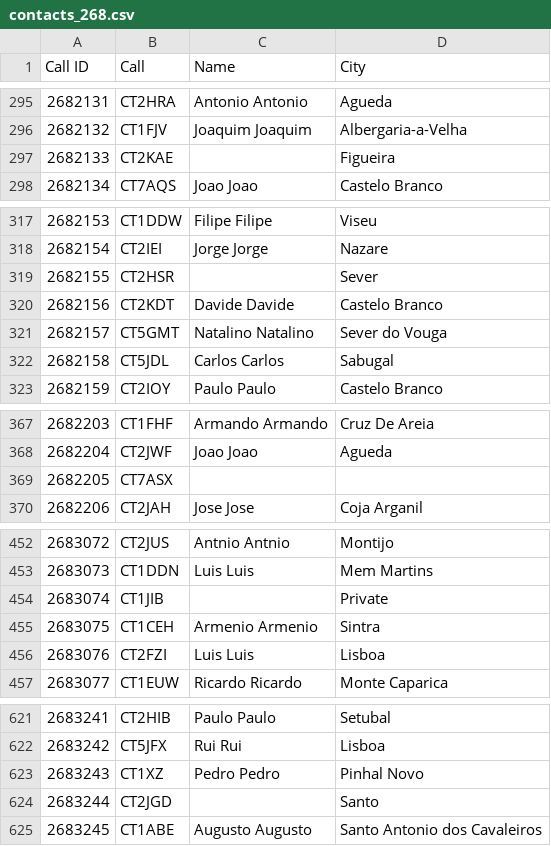
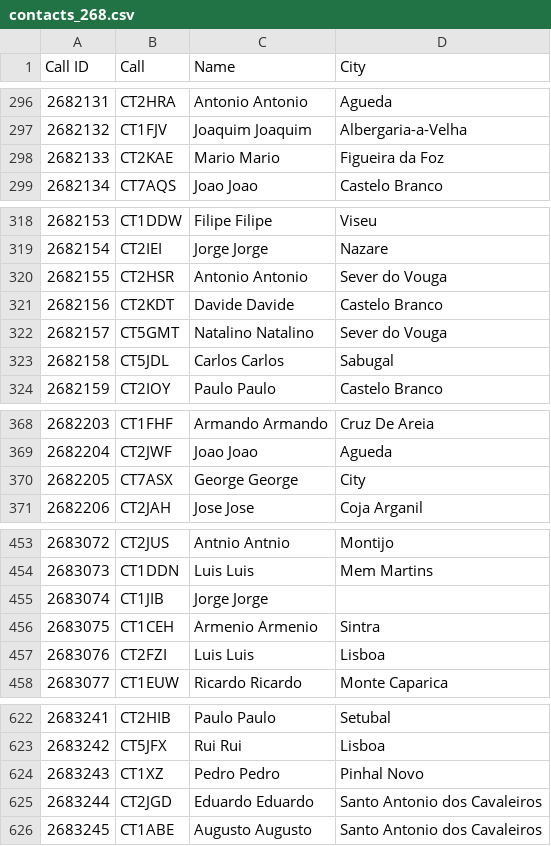
Before and after one commit to pjao/md380tools-PT, a CSV file: contacts_268.csv, drawn as a sheet; only a part is shown, gaps mark what is left out; the diff covers the shown part only.

```diff
--- a/contacts_268.csv
+++ b/contacts_268.csv
@@ -296,3 +297,3 @@ Call ID	Call	Name	City
 2682132	CT1FJV	Joaquim Joaquim	Albergaria-a-Velha
-2682133	CT2KAE	 	Figueira
+2682133	CT2KAE	Mario Mario	Figueira da Foz
 2682134	CT7AQS	Joao Joao	Castelo Branco
@@ -318,3 +319,3 @@ Call ID	Call	Name	City
 2682154	CT2IEI	Jorge Jorge	Nazare
-2682155	CT2HSR	 	Sever
+2682155	CT2HSR	Antonio Antonio	Sever do Vouga
 2682156	CT2KDT	Davide Davide	Castelo Branco
@@ -368,3 +369,3 @@ Call ID	Call	Name	City
 2682204	CT2JWF	Joao Joao	Agueda
-2682205	CT7ASX	 	
+2682205	CT7ASX	George George	City
 2682206	CT2JAH	Jose Jose	Coja Arganil
@@ -453,3 +454,3 @@ Call ID	Call	Name	City
 2683073	CT1DDN	Luis Luis	Mem Martins
-2683074	CT1JIB	 	Private
+2683074	CT1JIB	Jorge Jorge	
 2683075	CT1CEH	Armenio Armenio	Sintra
@@ -623,3 +624,3 @@ Call ID	Call	Name	City
 2683243	CT1XZ	Pedro Pedro	Pinhal Novo
-2683244	CT2JGD	 	Santo
+2683244	CT2JGD	Eduardo Eduardo	Santo Antonio dos Cavaleiros
 2683245	CT1ABE	Augusto Augusto	Santo Antonio dos Cavaleiros
```
Also changed, not shown: 2 added rows and 19 edited cells elsewhere in this file, 1 other file.
